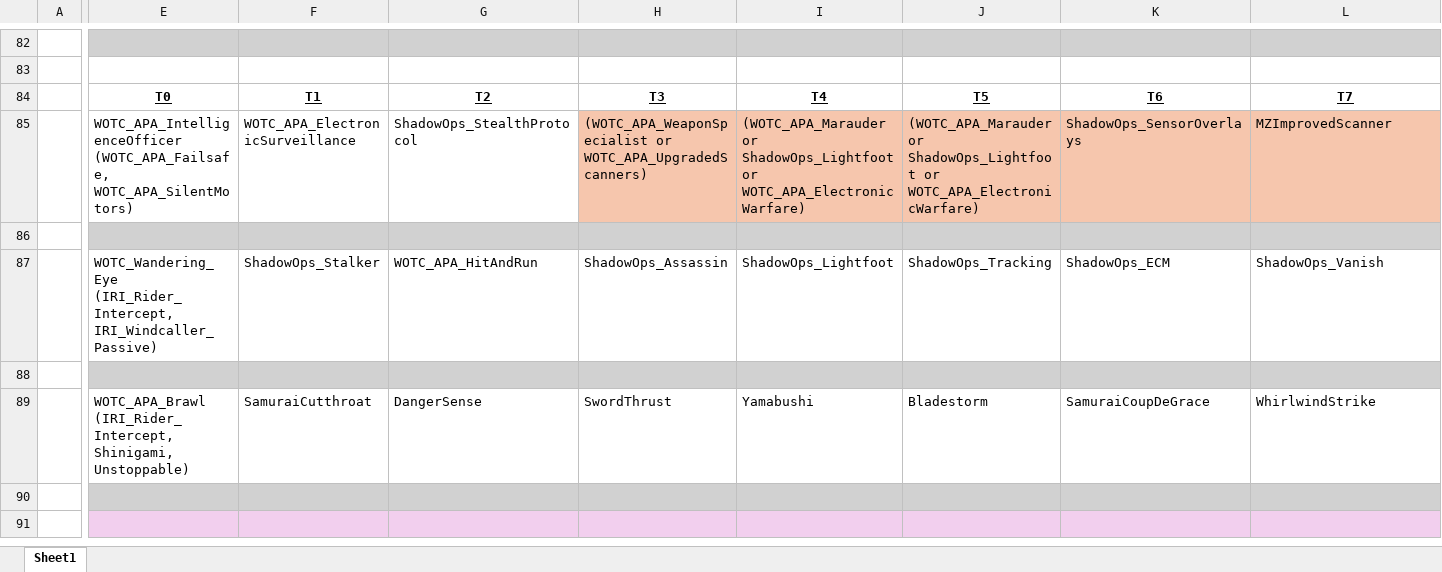
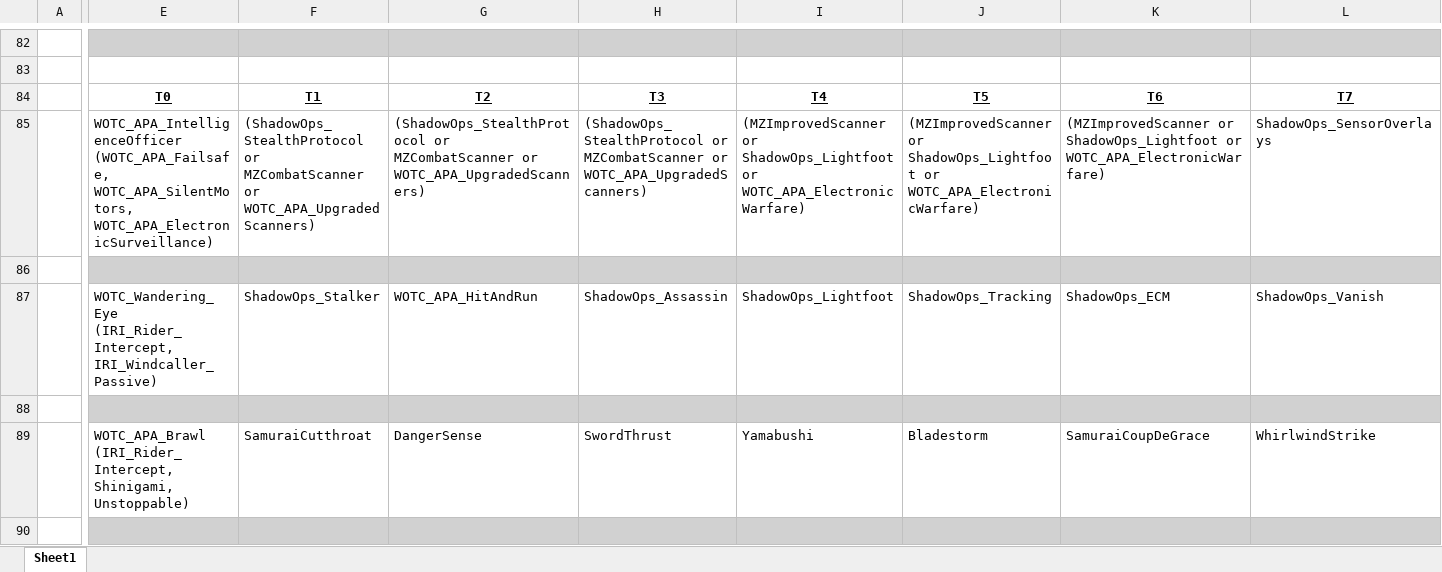
Before and after one commit to Grammarsalad/xcom2_my_tweaks, an Excel workbook: docs/Comparison.xlsx, sheet Sheet1, drawn as a sheet; only a part is shown, gaps mark what is left out; the shorter side is filled out with more unchanged rows; values as stored, in another font and other column widths than the file's, no borders; the diff names each change by its address in the sheet, - before the commit and + after, or states it on an @@ line.

```diff
--- a/docs/Comparison.xlsx (sheet Sheet1)
+++ b/docs/Comparison.xlsx (sheet Sheet1)
-E85: WOTC_APA_IntelligenceOfficer (WOTC_APA_Failsafe, WOTC_APA_SilentMotors)
+E85: WOTC_APA_IntelligenceOfficer (WOTC_APA_Failsafe, WOTC_APA_SilentMotors, WOTC_APA_ElectronicSurveillance)
-F85: WOTC_APA_ElectronicSurveillance
+F85: (ShadowOps_StealthProtocol or MZCombatScanner or WOTC_APA_UpgradedScanners)
-G85: ShadowOps_StealthProtocol
+G85: (ShadowOps_StealthProtocol or MZCombatScanner or WOTC_APA_UpgradedScanners)
-H85: (WOTC_APA_WeaponSpecialist or WOTC_APA_UpgradedScanners)
+H85: (ShadowOps_StealthProtocol or MZCombatScanner or WOTC_APA_UpgradedScanners)
-H85:L85 fill: #F6C6AD
+H85:L85 fill: none
-I85: (WOTC_APA_Marauder or ShadowOps_Lightfoot…
+I85: (MZImprovedScanner or ShadowOps_Lightfoot…
-J85: (WOTC_APA_Marauder or ShadowOps_Lightfoot…
+J85: (MZImprovedScanner or ShadowOps_Lightfoot…
-K85: ShadowOps_SensorOverlays
+K85: (MZImprovedScanner or ShadowOps_Lightfoot or WOTC_APA_ElectronicWarfare)
-L85: MZImprovedScanner
+L85: ShadowOps_SensorOverlays
```
Also changed, not shown: 2 other files.
